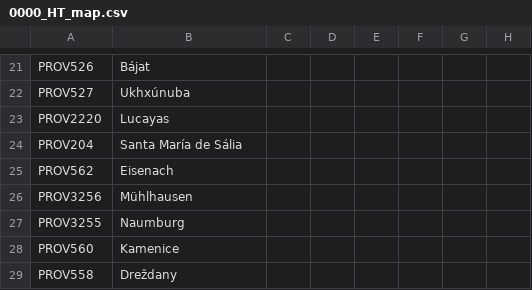
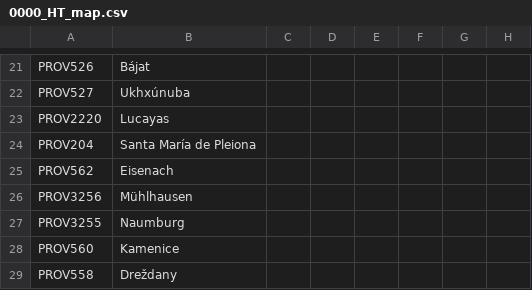
Before and after one commit to FeelsAtlasMan/Harald-s-Triumph-old-, a CSV file: [WIP]/[WIP]/localisation/0000_HT_map.csv, drawn as a sheet; only a part is shown, gaps mark what is left out; the diff names each change by its address in the sheet, - before the commit and + after, or states it on an @@ line.

```diff
--- a/[WIP]/[WIP]/localisation/0000_HT_map.csv
+++ b/[WIP]/[WIP]/localisation/0000_HT_map.csv
-B24: Santa María de Sália
+B24: Santa María de Pleiona
```
Also changed, not shown: [WIP]/[WIP]/localisation/0000_HT_Cultures.csv, 20 other files.
